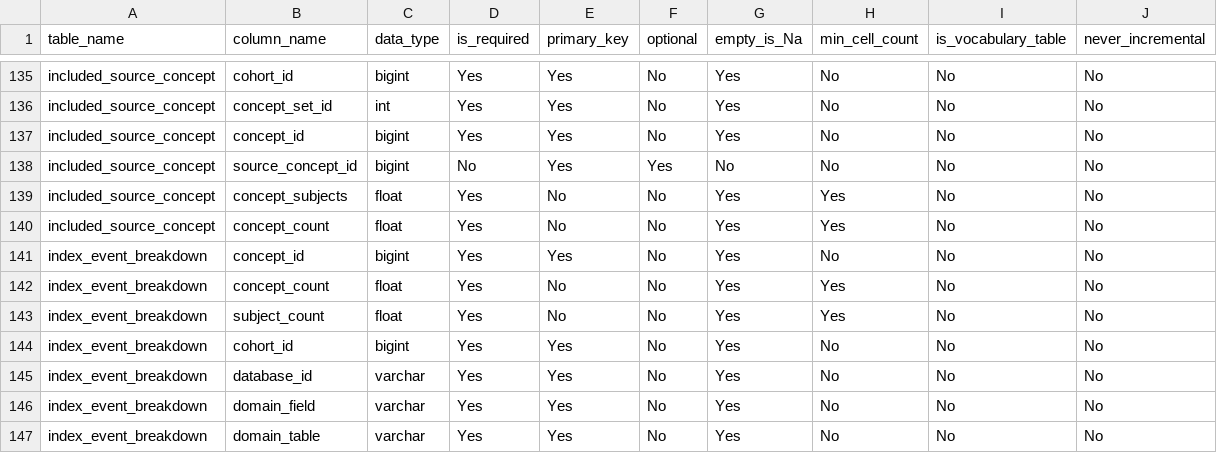
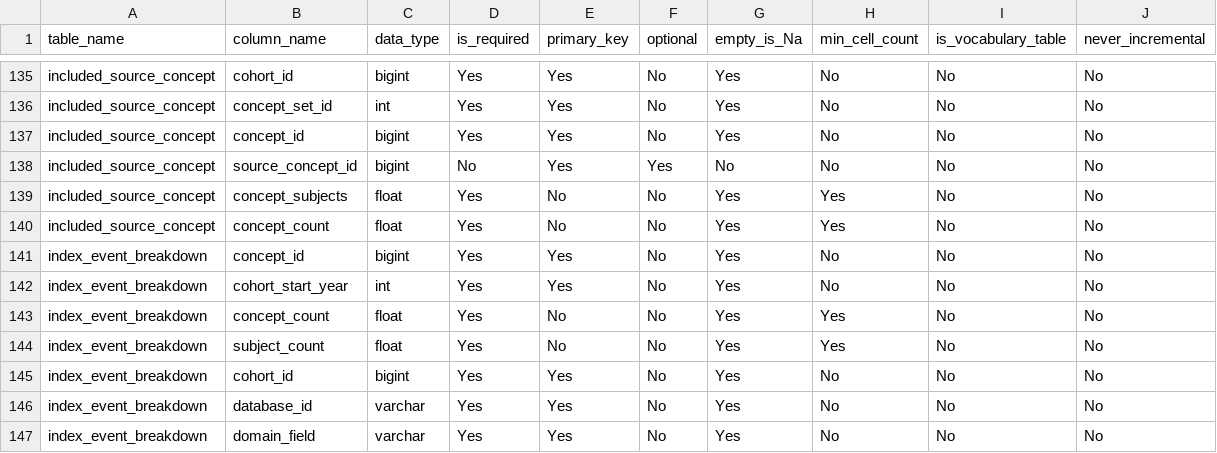
Before and after one commit to OHDSI/CohortDiagnostics, a CSV file: inst/cohort-diagnostics-ref/resultsDataModelSpecification.csv, drawn as a sheet; only a part is shown, gaps mark what is left out; the shorter side is filled out with more unchanged rows; the diff names each change by its address in the sheet, - before the commit and + after, or states it on an @@ line.

```diff
--- a/inst/cohort-diagnostics-ref/resultsDataModelSpecification.csv
+++ b/inst/cohort-diagnostics-ref/resultsDataModelSpecification.csv
+row 142: index_event_breakdown | cohort_start_year | int | Yes | Yes | No | Yes | No | No | No
```
Also changed, not shown: inst/cohort-diagnostics-ref/migrations.csv, 7 other files.
